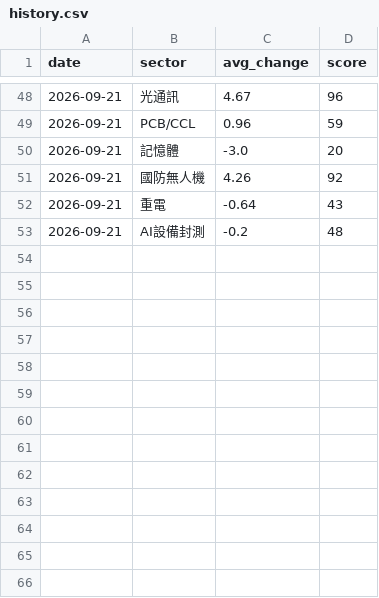
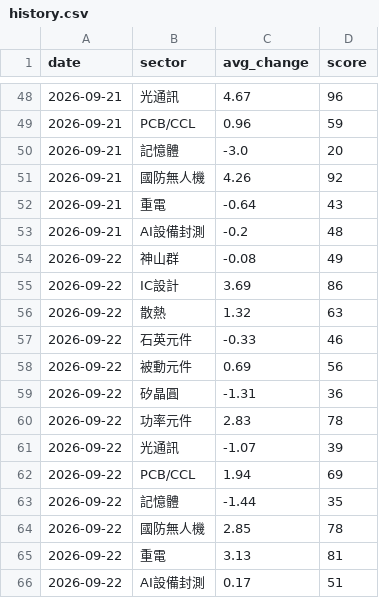
Before and after one commit to ChungHueiTsao/taiwan-dashboard, a CSV file: data/history.csv, drawn as a sheet; only a part is shown, gaps mark what is left out; the diff names each change by its address in the sheet, - before the commit and + after, or states it on an @@ line.

Commit message:
chore: 更新歷史資料 2026-09-22 08:51

```diff
--- a/data/history.csv
+++ b/data/history.csv
+row 54: 2026-09-22 | 神山群 | -0.08 | 49
+row 55: 2026-09-22 | IC設計 | 3.69 | 86
+row 56: 2026-09-22 | 散熱 | 1.32 | 63
+row 57: 2026-09-22 | 石英元件 | -0.33 | 46
+row 58: 2026-09-22 | 被動元件 | 0.69 | 56
+row 59: 2026-09-22 | 矽晶圓 | -1.31 | 36
+row 60: 2026-09-22 | 功率元件 | 2.83 | 78
+row 61: 2026-09-22 | 光通訊 | -1.07 | 39
+row 62: 2026-09-22 | PCB/CCL | 1.94 | 69
+row 63: 2026-09-22 | 記憶體 | -1.44 | 35
+row 64: 2026-09-22 | 國防無人機 | 2.85 | 78
+row 65: 2026-09-22 | 重電 | 3.13 | 81
+row 66: 2026-09-22 | AI設備封測 | 0.17 | 51
```
